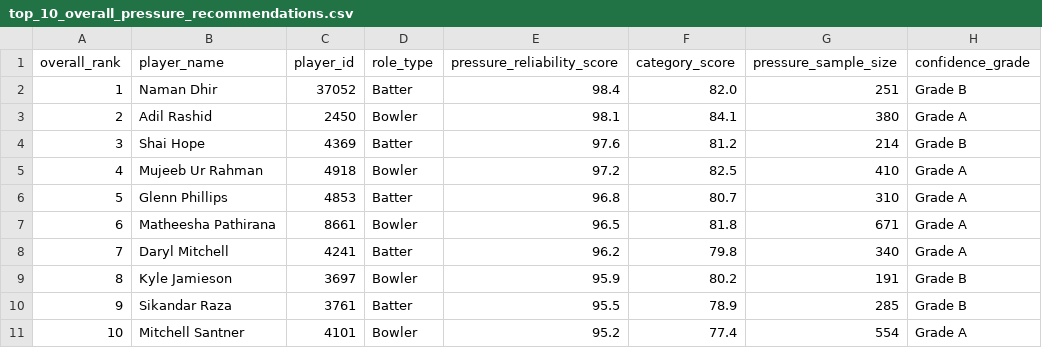
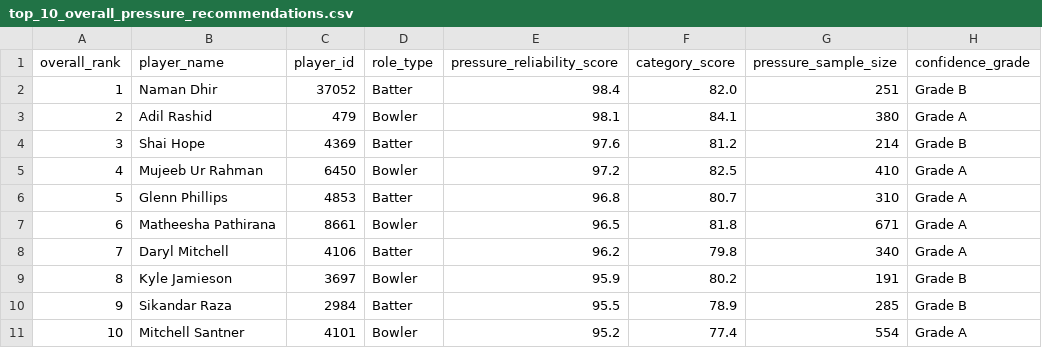
Before and after one commit to salmaaaaannn/scout-ai, a CSV file: top_10_overall_pressure_recommendations.csv, drawn as a sheet; only a part is shown; the diff names each change by its address in the sheet, - before the commit and + after, or states it on an @@ line.

```diff
--- a/top_10_overall_pressure_recommendations.csv
+++ b/top_10_overall_pressure_recommendations.csv
-C3 (player_id): 2450
+C3 (player_id): 479
-C5 (player_id): 4918
+C5 (player_id): 6450
-C8 (player_id): 4241
+C8 (player_id): 4106
-C10 (player_id): 3761
+C10 (player_id): 2984
```
Also changed, not shown: data/processed/rr_existing_player_exclusions.csv, data/reports/rr_existing_player_exclusions.csv, 14 other files.
